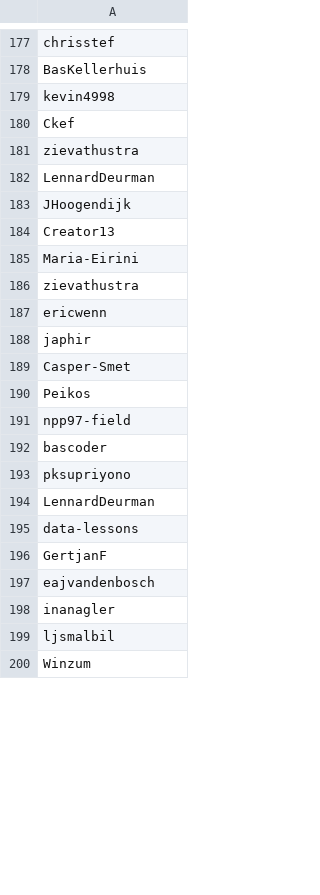
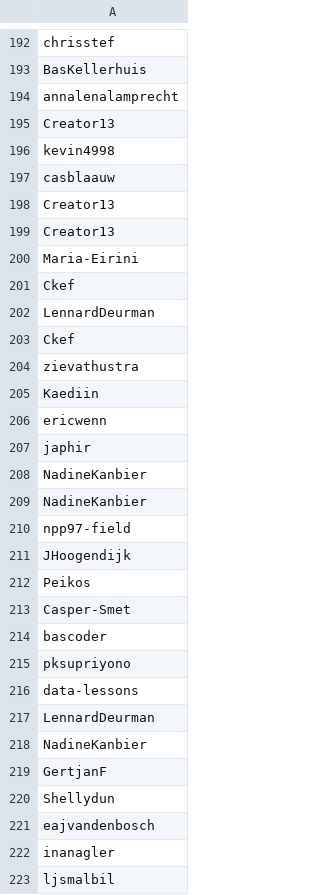
Before and after one commit to UtrechtUniversity/SWORDS-UU, a CSV file: collect_users/methods/github_search/results/ids_search_repos.csv, drawn as a sheet; only a part is shown, gaps mark what is left out; the shorter side is filled out with more unchanged rows; the diff covers the shown part only.

```diff
--- a/collect_users/methods/github_search/results/ids_search_repos.csv
+++ b/collect_users/methods/github_search/results/ids_search_repos.csv
@@ -178,20 +193,29 @@ chrisstef
 BasKellerhuis
+annalenalamprecht
+Creator13
 kevin4998
+casblaauw
+Creator13
+Creator13
+Maria-Eirini
+Ckef
+LennardDeurman
 Ckef
 zievathustra
-LennardDeurman
-JHoogendijk
-Creator13
-Maria-Eirini
-zievathustra
+Kaediin
 ericwenn
 japhir
+NadineKanbier
+NadineKanbier
+npp97-field
+JHoogendijk
+Peikos
 Casper-Smet
-Peikos
-npp97-field
 bascoder
 pksupriyono
+data-lessons
 LennardDeurman
-data-lessons
+NadineKanbier
 GertjanF
+Shellydun
 eajvandenbosch
```
Also changed, not shown: 19 added rows, 3 removed rows, 51 moved rows and 6 edited cells elsewhere in this file, collect_users/methods/github_search/results/ids_topic_repos.csv, collect_users/methods/profile_pages/results/employees_github_usernames.csv, 23 other files.
